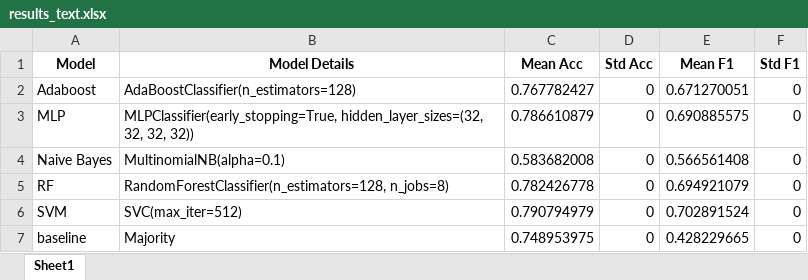
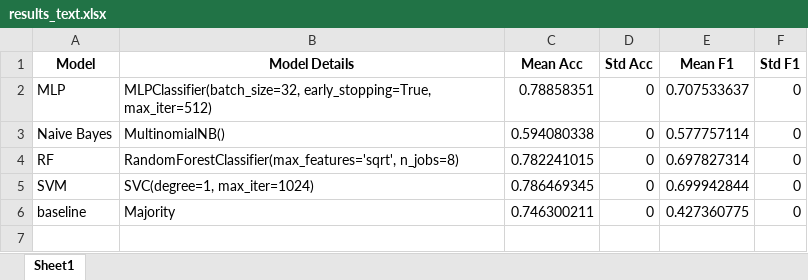
Before and after one commit to thiagordp/aml_final_project, an Excel workbook: modeling/results/results_text.xlsx, sheet Sheet1, drawn as a sheet; values as stored, in another font and other column widths than the file's, no borders; removed rows and columns are numbered as before the commit, all else as after; the diff names each change by its address in the sheet, - before the commit and + after, or states it on an @@ line.

```diff
--- a/modeling/results/results_text.xlsx (sheet Sheet1)
+++ b/modeling/results/results_text.xlsx (sheet Sheet1)
-row 2: Adaboost | AdaBoostClassifier(n_estimators=128) | 0.767782427 | 0 | 0.671270051 | 0
-B2 (Model Details): MLPClassifier(early_stopping=True, hidden_layer_sizes=(32, 32, 32, 32))
+B2 (Model Details): MLPClassifier(batch_size=32, early_stopping=True, max_iter=512)
-C2 (Mean Acc): 0.786610879
+C2 (Mean Acc): 0.78858351
-E2 (Mean F1): 0.690885575
+E2 (Mean F1): 0.707533637
-B3 (Model Details): MultinomialNB(alpha=0.1)
+B3 (Model Details): MultinomialNB()
-C3 (Mean Acc): 0.583682008
+C3 (Mean Acc): 0.594080338
-E3 (Mean F1): 0.566561408
+E3 (Mean F1): 0.577757114
-B4 (Model Details): RandomForestClassifier(n_estimators=128, n_jobs=8)
+B4 (Model Details): RandomForestClassifier(max_features='sqrt', n_jobs=8)
-C4 (Mean Acc): 0.782426778
+C4 (Mean Acc): 0.782241015
-E4 (Mean F1): 0.694921079
+E4 (Mean F1): 0.697827314
-B5 (Model Details): SVC(max_iter=512)
+B5 (Model Details): SVC(degree=1, max_iter=1024)
-C5 (Mean Acc): 0.790794979
+C5 (Mean Acc): 0.786469345
-E5 (Mean F1): 0.702891524
+E5 (Mean F1): 0.699942844
-C6 (Mean Acc): 0.748953975
+C6 (Mean Acc): 0.746300211
-E6 (Mean F1): 0.428229665
+E6 (Mean F1): 0.427360775
```
Also changed, not shown: modeling/results/feature_imp_attr.xlsx, modeling/results/feature_imp_attr_text.xlsx, 19 other files.
